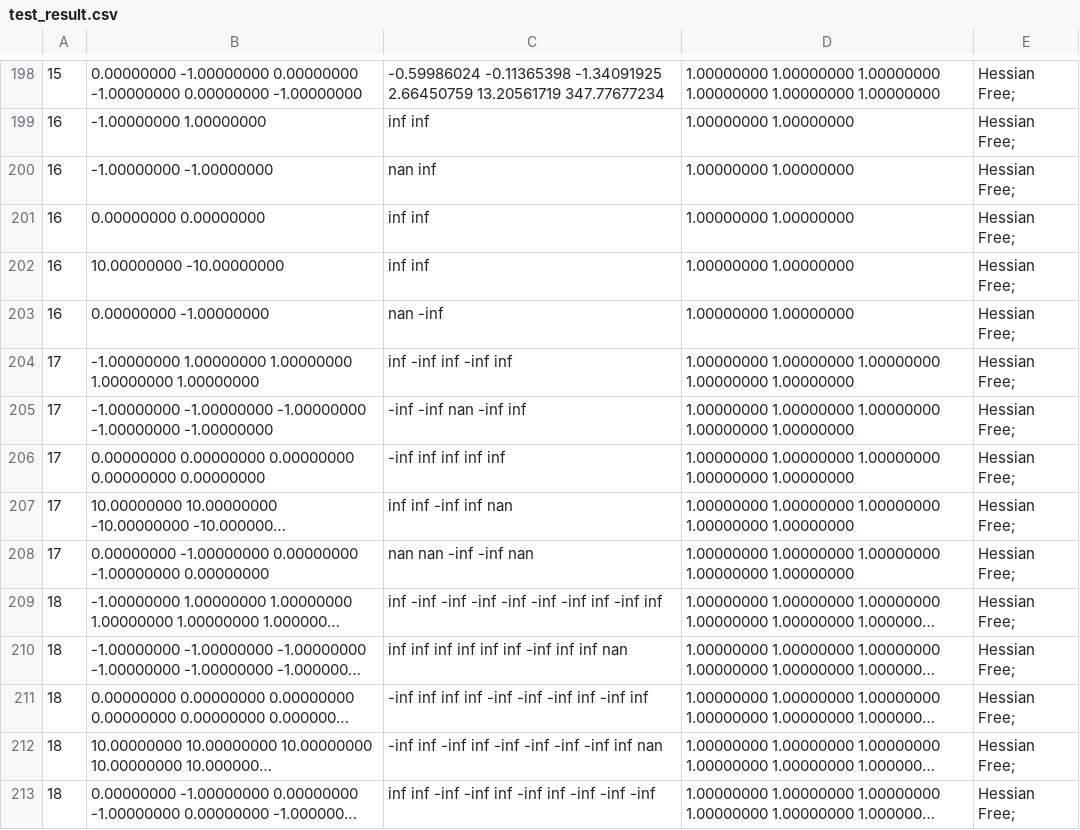
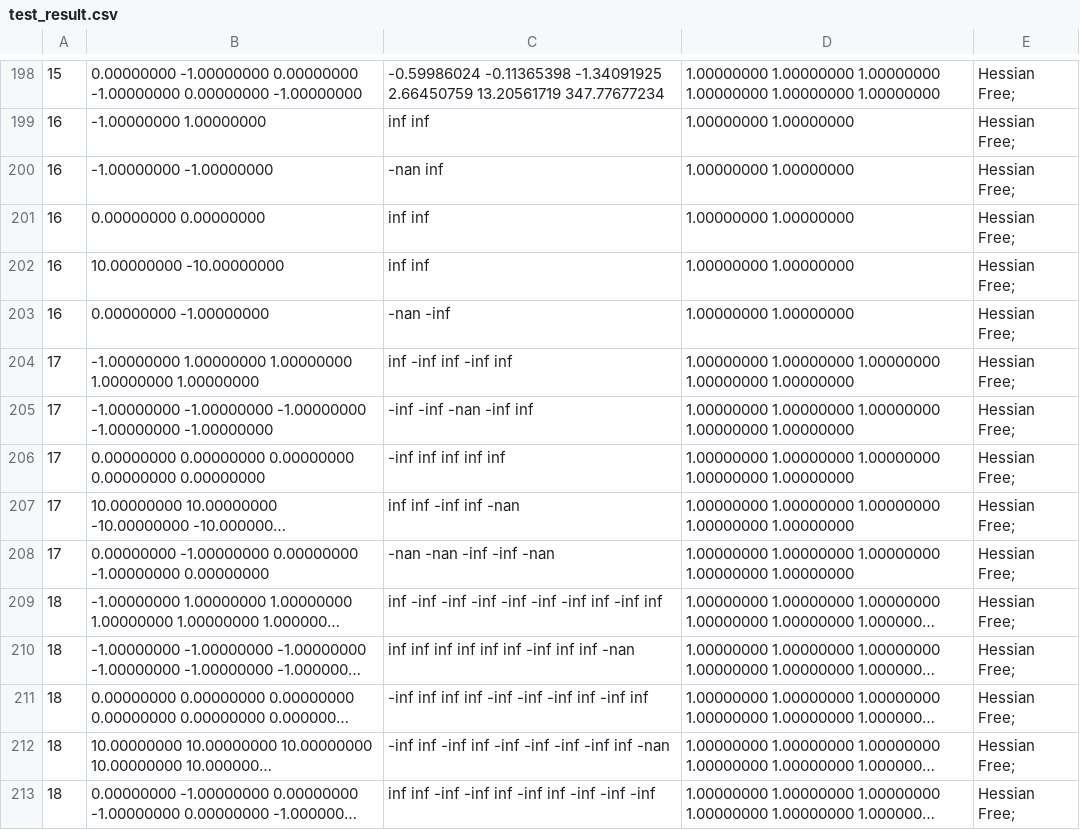
Before and after one commit to dmkz/minimization, a CSV file: test-methods/test_result.csv (was test-methods/build/test_result.csv), drawn as a sheet; only a part is shown, gaps mark what is left out; long unchanged cells end in …; the diff covers the shown part only; the diff names each change by its address in the sheet, - before the commit and + after, or states it on an @@ line.

```diff
--- a/test-methods/build/test_result.csv
+++ b/test-methods/test_result.csv
-C200: nan inf
+C200: -nan inf
-C203: nan -inf
+C203: -nan -inf
-C205: -inf -inf nan -inf inf
+C205: -inf -inf -nan -inf inf
-C207: inf inf -inf inf nan
+C207: inf inf -inf inf -nan
-C208: nan nan -inf -inf nan
+C208: -nan -nan -inf -inf -nan
-C210: inf inf inf inf inf inf -inf inf inf nan
+C210: inf inf inf inf inf inf -inf inf inf -nan
-C212: …-inf inf nan
+C212: …-inf inf -nan
```
Also changed, not shown: 13 edited cells elsewhere in this file, 29 other files.
